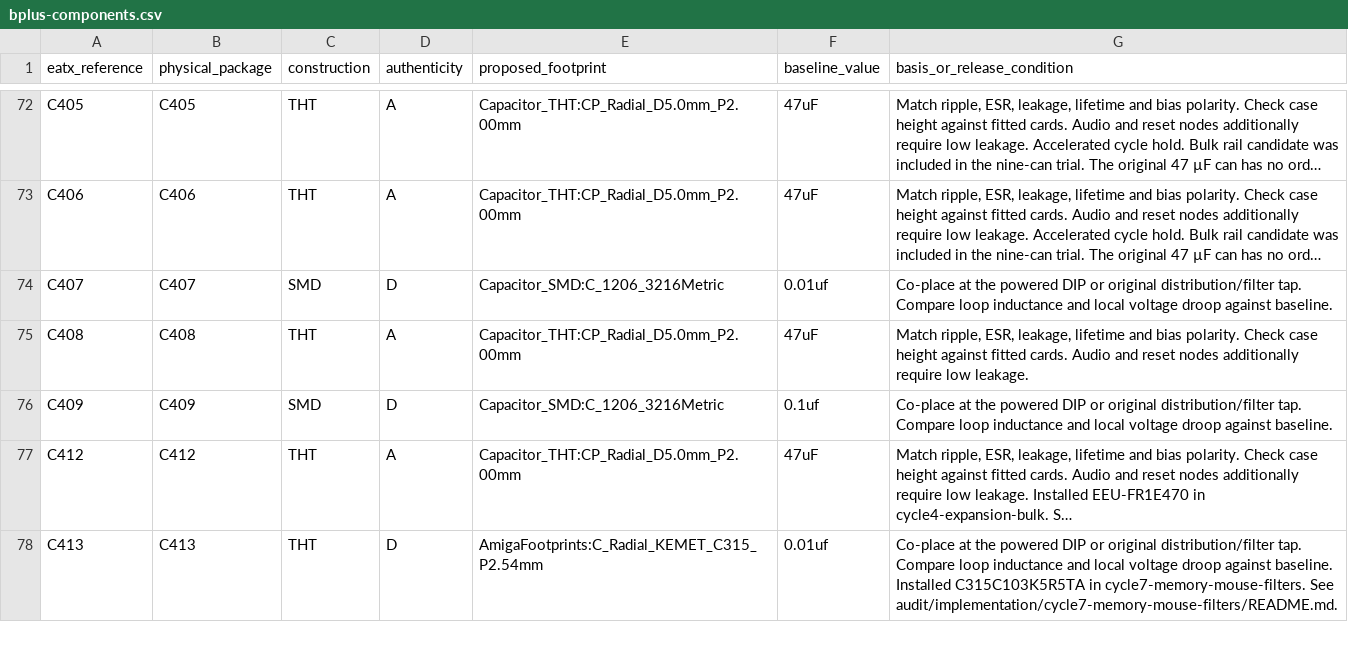
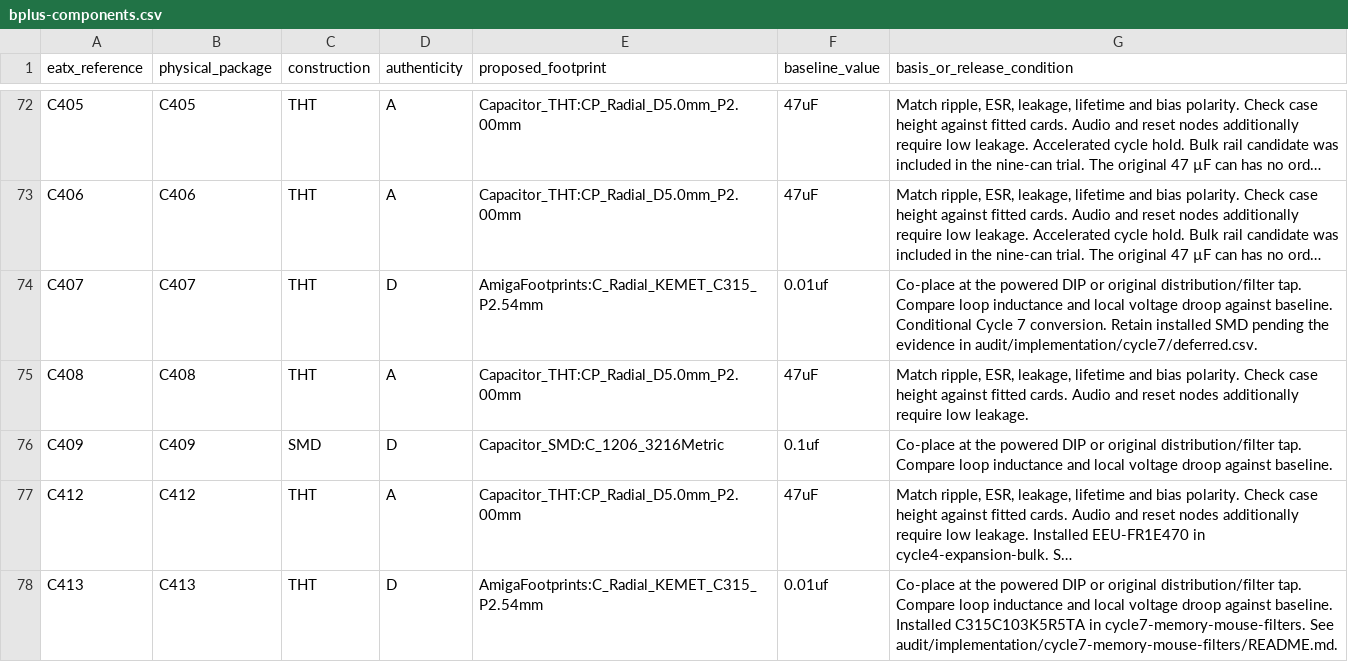
Before and after one commit to GregWinfield/Amiga-2000-EATX, a CSV file: audit/rev62/bplus-components.csv, drawn as a sheet; only a part is shown, gaps mark what is left out; long unchanged cells end in …; the diff covers the shown part only; the diff names each change by its address in the sheet, - before the commit and + after, or states it on an @@ line.

```diff
--- a/audit/rev62/bplus-components.csv
+++ b/audit/rev62/bplus-components.csv
-C74 (construction): SMD
+C74 (construction): THT
-E74 (proposed_footprint): Capacitor_SMD:C_1206_3216Metric
+E74 (proposed_footprint): AmigaFootprints:C_Radial_KEMET_C315_P2.54mm
-G74 (basis_or_release_condition): …against baseline.
+G74 (basis_or_release_condition): …against baseline. Conditional Cycle 7 conversion. Retain installed SMD pending the evidence in audit/implementation/cycle7/deferred.csv.
```
Also changed, not shown: 38 edited cells elsewhere in this file, 10 other files.
